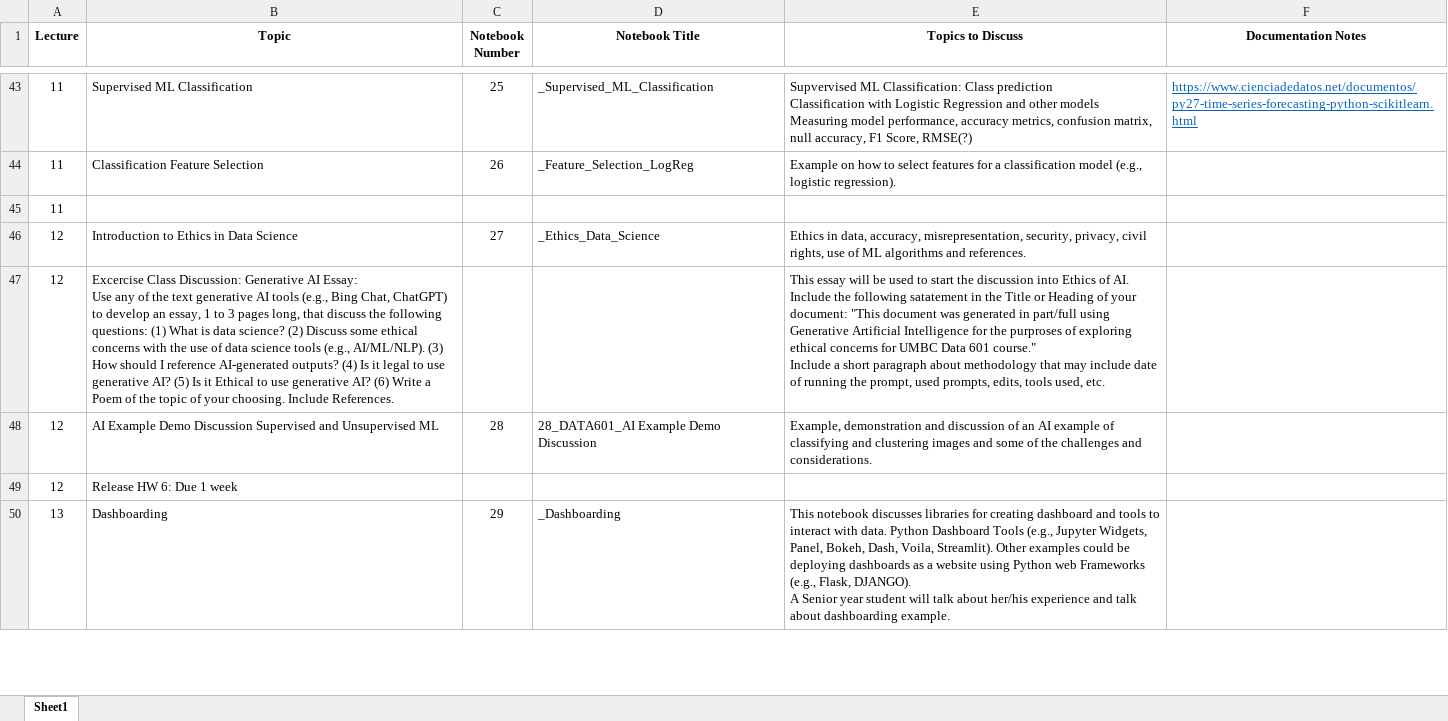
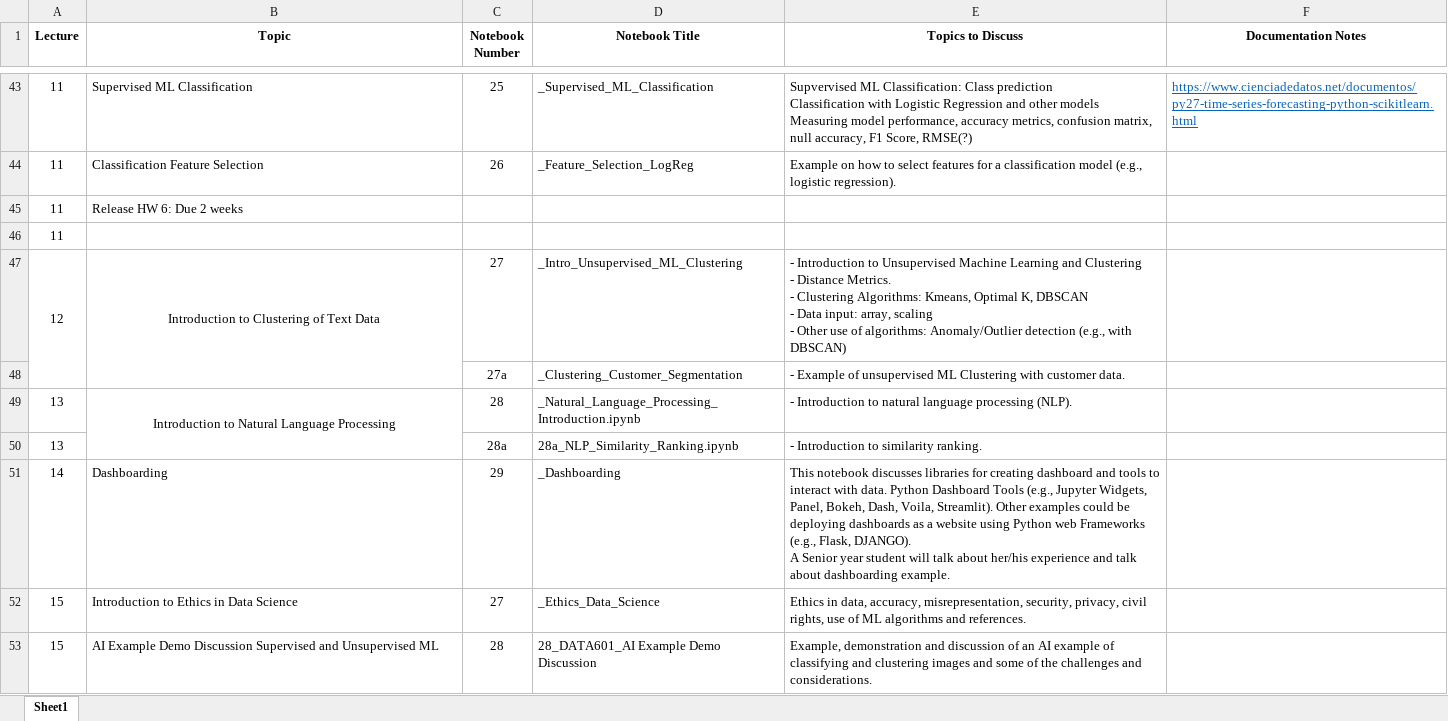
Before and after one commit to fgonzaleumbc/DATA601, an Excel workbook: Data_Science_Introduction_Topics_Index.xlsx, sheet Sheet1, drawn as a sheet; only a part is shown, gaps mark what is left out; values as stored, in another font and other column widths than the file's, no borders; conditional formats not drawn; removed rows and columns are numbered as before the commit, all else as after; ↵ is a line break in a cell; the diff covers the shown part only; the diff names each change by its address in the sheet, - before the commit and + after, or states it on an @@ line.

```diff
--- a/Data_Science_Introduction_Topics_Index.xlsx (sheet Sheet1)
+++ b/Data_Science_Introduction_Topics_Index.xlsx (sheet Sheet1)
+row 45: 11 | Release HW 6: Due 2 weeks
+row 47: 12 | Introduction to Clustering of Text Data | 27 | _Intro_Unsupervised_ML_Clustering | - Introduction to Unsupervised Machine Learning and Clustering ↵ - Distance Metrics. ↵ - Clustering Algorithms: Kmeans, Optimal K, DBSCAN ↵ - Data input: array, scaling ↵ - Other use of algorithms: Anomaly/Outlier detection (e.g., with DBSCAN)
+row 48:  |  | 27a | _Clustering_Customer_Segmentation | - Example of unsupervised ML Clustering with customer data.
+row 49: 13 | Introduction to Natural Language Processing | 28 | _Natural_Language_Processing_Introduction.ipynb | - Introduction to natural language processing (NLP).
+row 50: 13 |  | 28a | 28a_NLP_Similarity_Ranking.ipynb | - Introduction to similarity ranking.
+row 51: 14 | Dashboarding | 29 | _Dashboarding | This notebook discusses libraries for creating dashboard and tools to interact with data. Python Dashboard Tools (e.g., Jupyter Widgets, Panel, Bokeh, Dash, Voila, Streamlit). Other examples could be deploying dashboards as a website using Python web Frameworks (e.g., Flask, DJANGO). ↵ A Senior year student will talk about her/his experience and talk about dashboarding example.
-A52 (Lecture): 12
+A52 (Lecture): 15
-row 47: 12 | Excercise Class Discussion: Generative AI Essay: ↵ Use any of the text generative AI tools (e.g., Bing Chat, ChatGPT) to develop an essay, 1 to 3 pages long, that discuss the following questions: (1) What is data science? (2) Discuss some ethical concerns with the use of data science tools (e.g., AI/ML/NLP). (3) How should I reference AI-generated outputs? (4) Is it legal to use generative AI? (5) Is it Ethical to use generative AI? (6) Write a Poem of the topic of your choosing. Include References. |  |  | This essay will be used to start the discussion into Ethics of AI. ↵ Include the following satatement in the Title or Heading of your document: "This document was generated in part/full using Generative Artificial Intelligence for the purproses of exploring ethical concerns for UMBC Data 601 course." ↵ Include a short paragraph about methodology that may include date of running the prompt, used prompts, edits, tools used, etc.
-A53 (Lecture): 12
+A53 (Lecture): 15
-row 49: 12 | Release HW 6: Due 1 week
-row 50: 13 | Dashboarding | 29 | _Dashboarding | This notebook discusses libraries for creating dashboard and tools to interact with data. Python Dashboard Tools (e.g., Jupyter Widgets, Panel, Bokeh, Dash, Voila, Streamlit). Other examples could be deploying dashboards as a website using Python web Frameworks (e.g., Flask, DJANGO). ↵ A Senior year student will talk about her/his experience and talk about dashboarding example.
```
Also changed, not shown: 3 added rows, 6 removed rows and 3 edited cells elsewhere in this sheet, formulas that keep their value, 1 other file.
